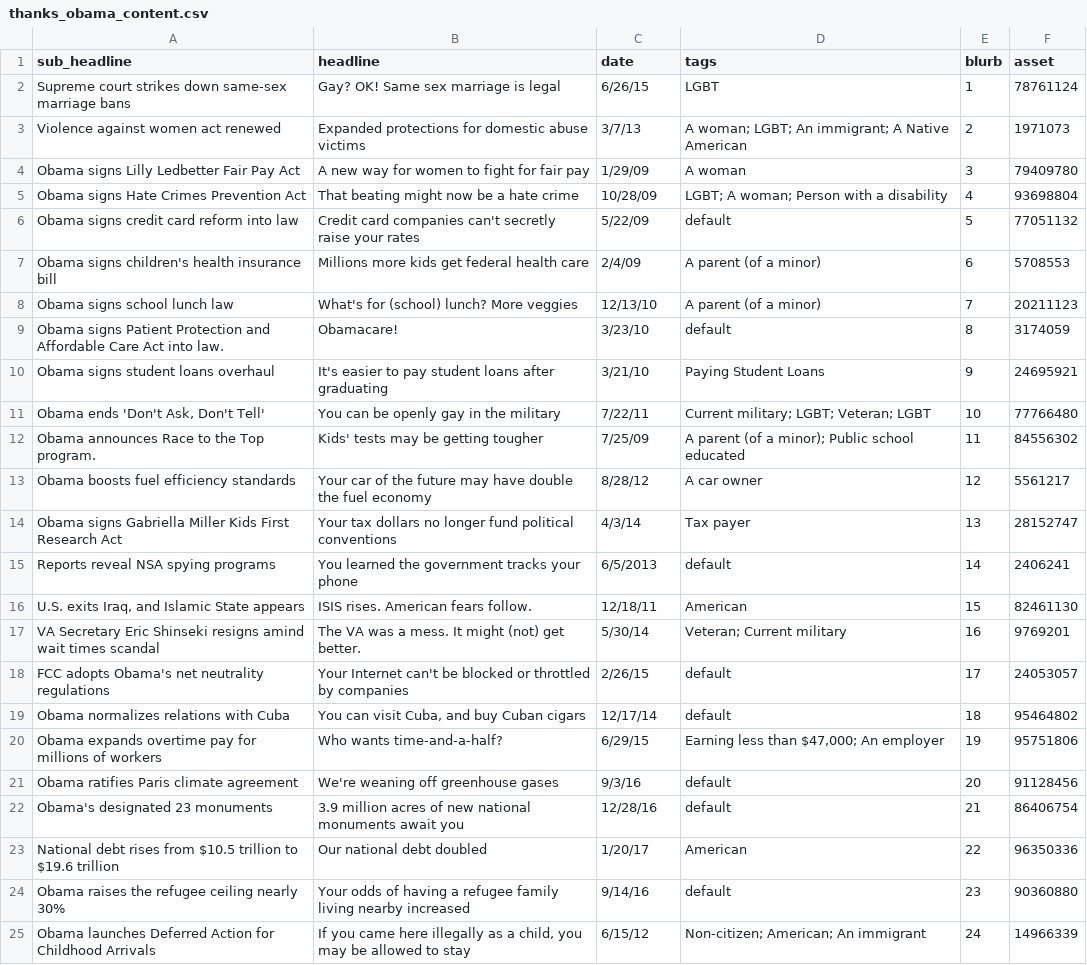
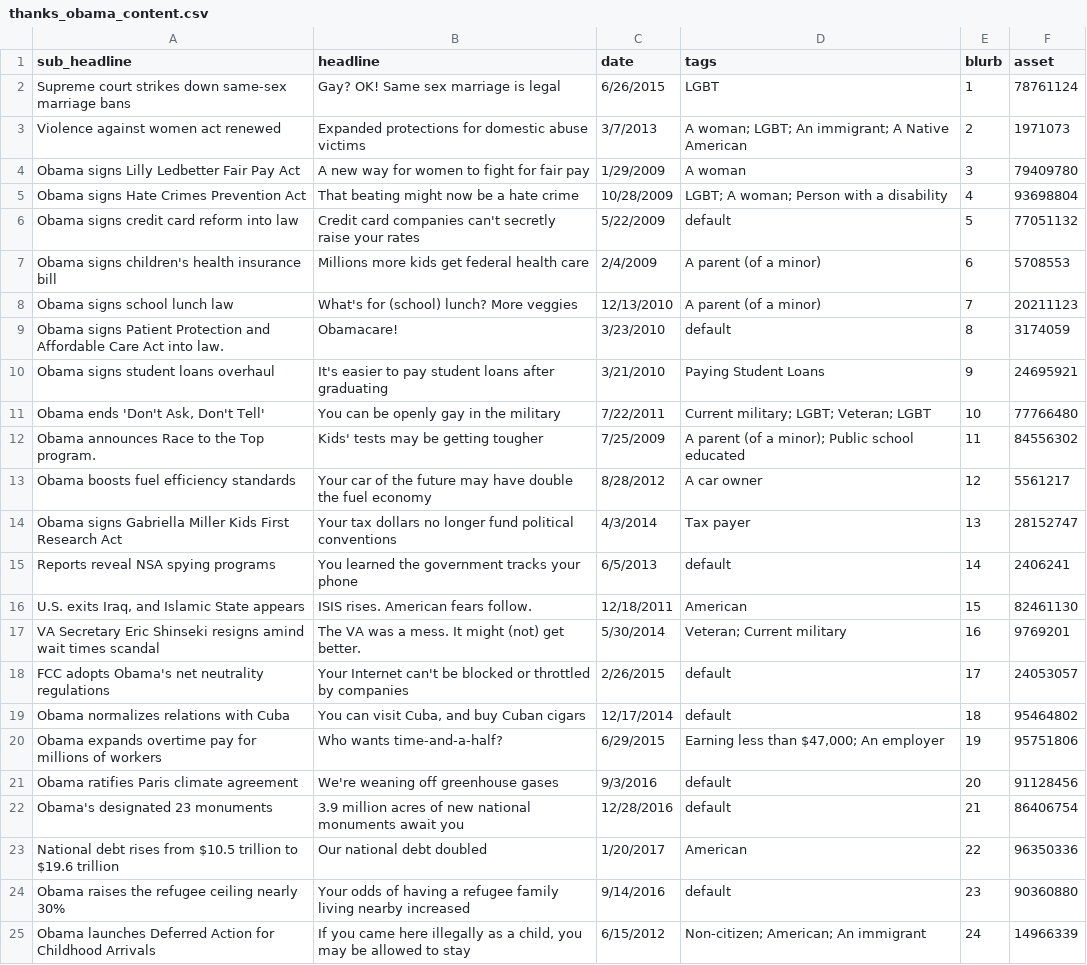
Before and after one commit to ayrikawhitney/gatlinburg-one-year-annivesary, a CSV file: data/thanks_obama_content.csv, drawn as a sheet; the diff names each change by its address in the sheet, - before the commit and + after, or states it on an @@ line.

Commit message:
IE date parsing fix. Data dates fix.

```diff
--- a/data/thanks_obama_content.csv
+++ b/data/thanks_obama_content.csv
-C2 (date): 6/26/15
+C2 (date): 6/26/2015
-C3 (date): 3/7/13
+C3 (date): 3/7/2013
-C4 (date): 1/29/09
+C4 (date): 1/29/2009
-C5 (date): 10/28/09
+C5 (date): 10/28/2009
-C6 (date): 5/22/09
+C6 (date): 5/22/2009
-C7 (date): 2/4/09
+C7 (date): 2/4/2009
-C8 (date): 12/13/10
+C8 (date): 12/13/2010
-C9 (date): 3/23/10
+C9 (date): 3/23/2010
-C10 (date): 3/21/10
+C10 (date): 3/21/2010
-C11 (date): 7/22/11
+C11 (date): 7/22/2011
-C12 (date): 7/25/09
+C12 (date): 7/25/2009
-C13 (date): 8/28/12
+C13 (date): 8/28/2012
-C14 (date): 4/3/14
+C14 (date): 4/3/2014
-C16 (date): 12/18/11
+C16 (date): 12/18/2011
-C17 (date): 5/30/14
+C17 (date): 5/30/2014
-C18 (date): 2/26/15
+C18 (date): 2/26/2015
-C19 (date): 12/17/14
+C19 (date): 12/17/2014
-C20 (date): 6/29/15
+C20 (date): 6/29/2015
-C21 (date): 9/3/16
+C21 (date): 9/3/2016
-C22 (date): 12/28/16
+C22 (date): 12/28/2016
-C23 (date): 1/20/17
+C23 (date): 1/20/2017
-C24 (date): 9/14/16
+C24 (date): 9/14/2016
-C25 (date): 6/15/12
+C25 (date): 6/15/2012
```
Also changed, not shown: 2 other files.
